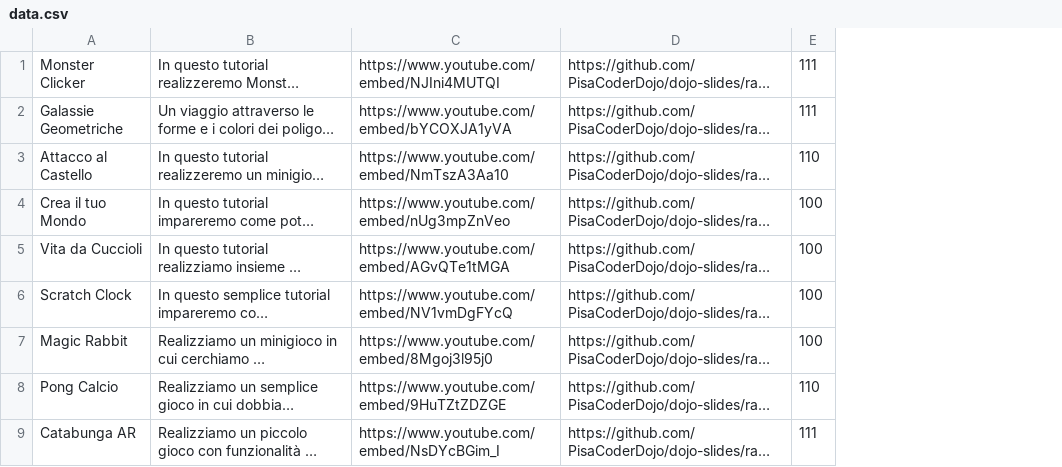
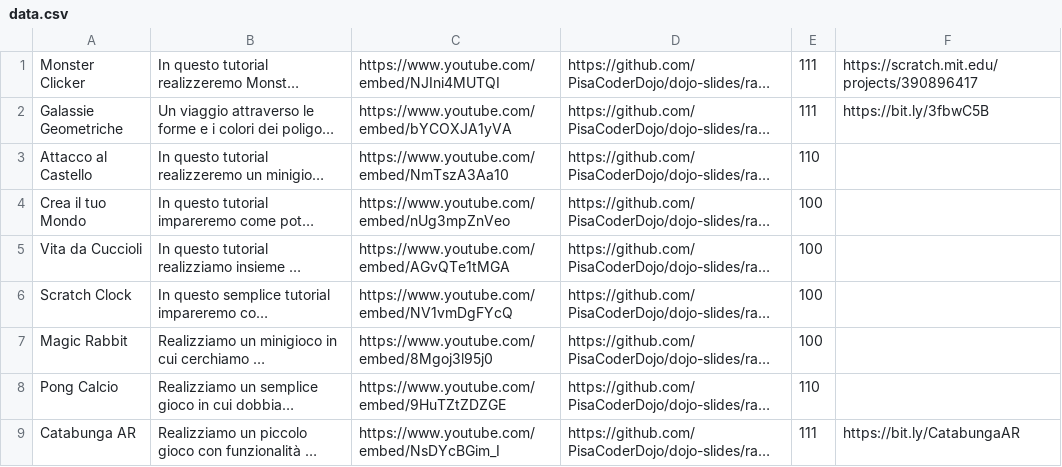
Before and after one commit to PisaCoderDojo/iorestoacasa, a CSV file: generatore/data.csv, drawn as a sheet; only a part is shown; long unchanged cells end in …; the diff names each change by its address in the sheet, - before the commit and + after, or states it on an @@ line.

Commit message:
add base project remix link

```diff
--- a/generatore/data.csv
+++ b/generatore/data.csv
+column F, rows 1-9: https://scratch.mit.edu/projects/390896417 | https://bit.ly/3fbwC5B |  |  |  |  |  |  | https://bit.ly/CatabungaAR
```
Also changed, not shown: 3 other files.
